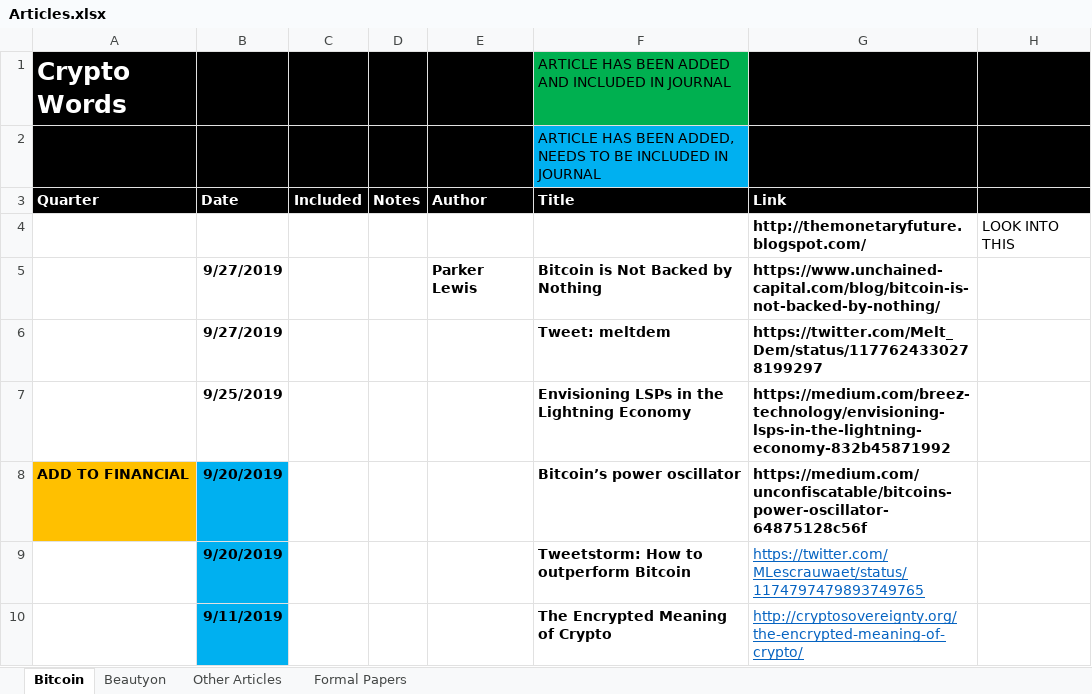
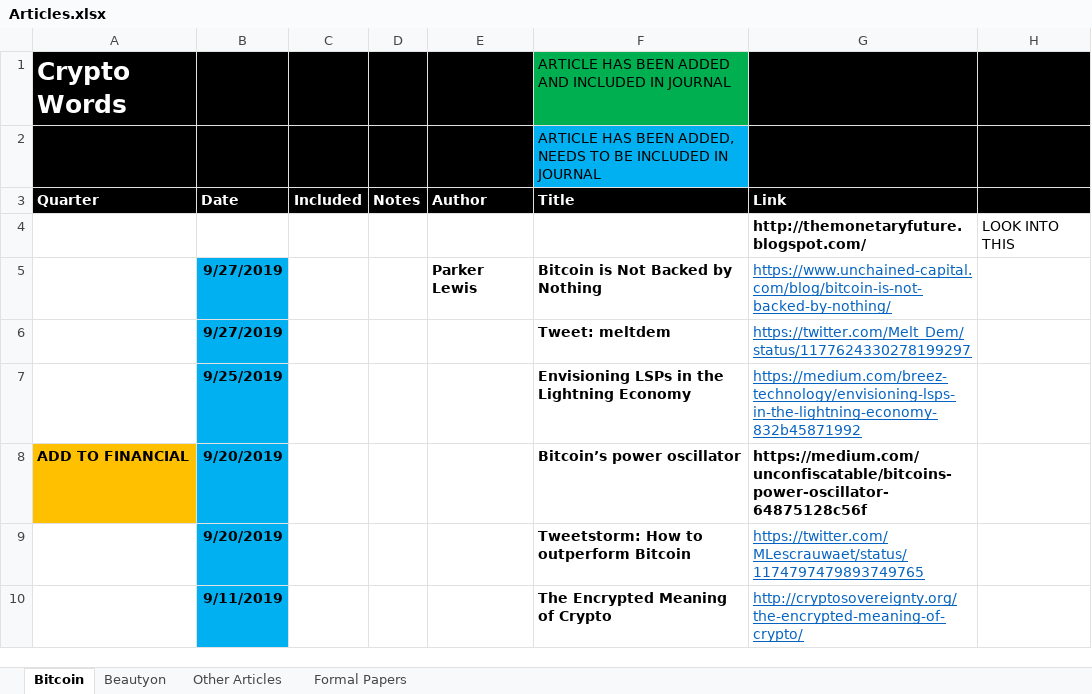
Before and after one commit to bitcoinwords/bitcoinwords.github.io, an Excel workbook: assets/queue/Articles.xlsx, sheet Bitcoin, drawn as a sheet; only a part is shown; values as stored, in another font and other column widths than the file's, no borders; charts and pictures and conditional formats not drawn; the diff names each change by its address in the sheet, - before the commit and + after, or states it on an @@ line.

```diff
--- a/assets/queue/Articles.xlsx (sheet Bitcoin)
+++ b/assets/queue/Articles.xlsx (sheet Bitcoin)
-B5:B7 fill: none
+B5:B7 fill: #00B0F0
@@ G5:G7 bold: on → off, underline: off → on, text colour: black → #0563C1 @@
```
Also changed, not shown: 37 other files.
